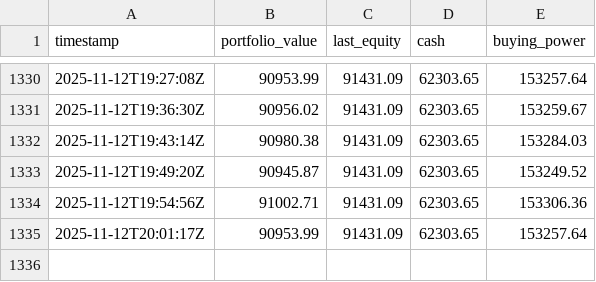
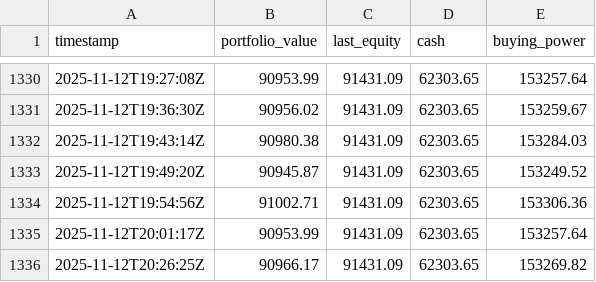
Before and after one commit to deuxfoistrois/trailing, a CSV file: data/equity_history.csv, drawn as a sheet; only a part is shown, gaps mark what is left out; the diff names each change by its address in the sheet, - before the commit and + after, or states it on an @@ line.

```diff
--- a/data/equity_history.csv
+++ b/data/equity_history.csv
+row 1336: 2025-11-12T20:26:25Z | 90966.17 | 91431.09 | 62303.65 | 153269.82
```
Also changed, not shown: data/pos_history.csv, 1 other file.
